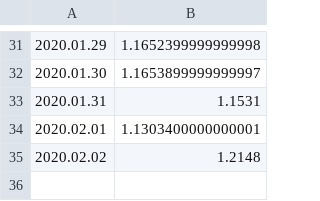
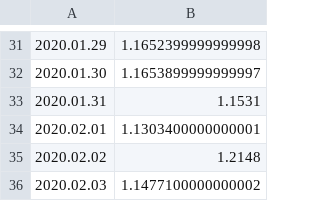
Before and after one commit to mozilla-mobile/fenix-nightly-perftest-results, a CSV file: hanoob-results.csv, drawn as a sheet; only a part is shown, gaps mark what is left out; the diff names each change by its address in the sheet, - before the commit and + after, or states it on an @@ line.

```diff
--- a/hanoob-results.csv
+++ b/hanoob-results.csv
+row 36: 2020.02.03 | 1.1477100000000002
```
Also changed, not shown: al-results.csv, ha-results.csv, 4 other files.
